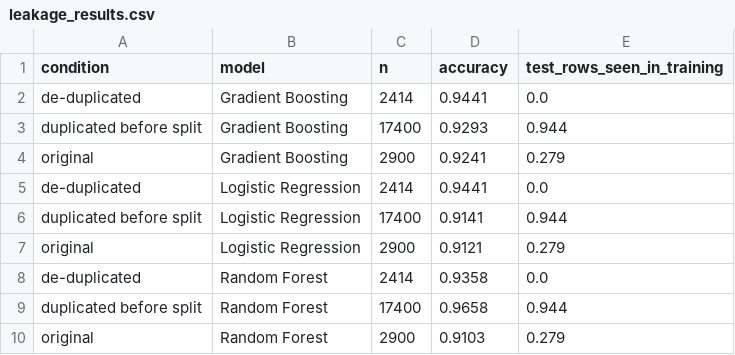
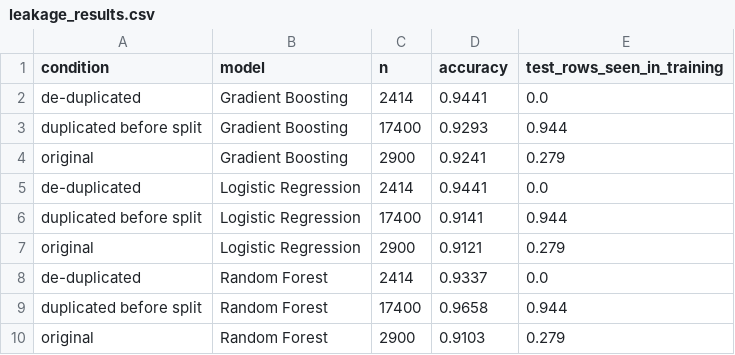
Before and after one commit to rishi3qrw43/introvert-extrovert, a CSV file: leakage_results.csv, drawn as a sheet.

Commit message:
Simplify dataset stats, fix SHAP masker, add work log

```diff
--- a/leakage_results.csv
+++ b/leakage_results.csv
@@ -7,3 +7,3 @@ duplicated before split,Logistic Regression,17400,0.9141,0.944
 original,Logistic Regression,2900,0.9121,0.279
-de-duplicated,Random Forest,2414,0.9358,0.0
+de-duplicated,Random Forest,2414,0.9337,0.0
 duplicated before split,Random Forest,17400,0.9658,0.944
```
Also changed, not shown: 7 other files.
